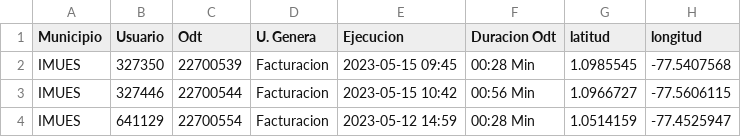
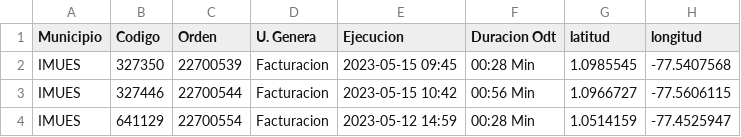
Before and after one commit to harem123/pandas, a CSV file: tuquerres_gps.csv, drawn as a sheet; only a part is shown.

Commit message:
fixed headers

```diff
--- a/tuquerres_gps.csv
+++ b/tuquerres_gps.csv
@@ -1,2 +1,2 @@
-Municipio;Usuario;Odt;U. Genera;Ejecucion;Duracion Odt;latitud;longitud
+Municipio;Codigo;Orden;U. Genera;Ejecucion;Duracion Odt;latitud;longitud
 IMUES;327350;22700539;Facturacion;2023-05-15 09:45;00:28 Min;1.0985545;-77.5407568
```
